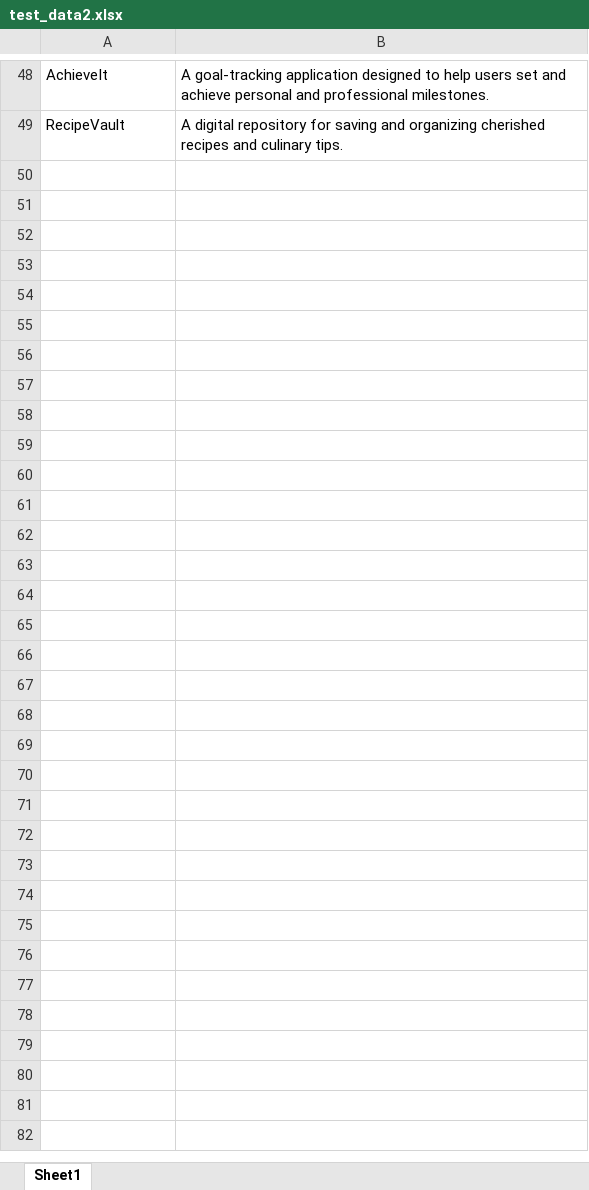
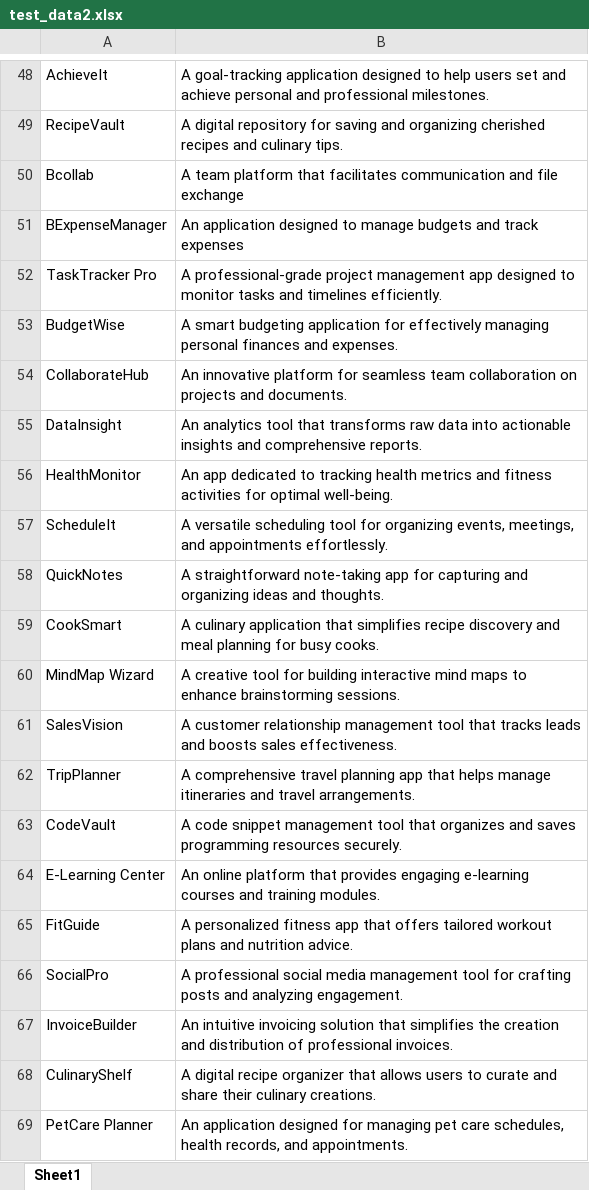
Before and after one commit to SpencerHP/Hackathon2024, an Excel workbook: test_data2.xlsx, sheet Sheet1, drawn as a sheet; only a part is shown, gaps mark what is left out; values as stored, in another font and other column widths than the file's, no borders; the diff covers the shown part only; the diff names each change by its address in the sheet, - before the commit and + after, or states it on an @@ line.

```diff
--- a/test_data2.xlsx (sheet Sheet1)
+++ b/test_data2.xlsx (sheet Sheet1)
+row 50: Bcollab | A team platform that facilitates communication and file exchange
+row 51: BExpenseManager | An application designed to manage budgets and track expenses
+row 52: TaskTracker Pro | A professional-grade project management app designed to monitor tasks and timelines efficiently.
+row 53: BudgetWise | A smart budgeting application for effectively managing personal finances and expenses.
+row 54: CollaborateHub | An innovative platform for seamless team collaboration on projects and documents.
+row 55: DataInsight | An analytics tool that transforms raw data into actionable insights and comprehensive reports.
+row 56: HealthMonitor | An app dedicated to tracking health metrics and fitness activities for optimal well-being.
+row 57: ScheduleIt | A versatile scheduling tool for organizing events, meetings, and appointments effortlessly.
+row 58: QuickNotes | A straightforward note-taking app for capturing and organizing ideas and thoughts.
+row 59: CookSmart | A culinary application that simplifies recipe discovery and meal planning for busy cooks.
+row 60: MindMap Wizard | A creative tool for building interactive mind maps to enhance brainstorming sessions.
+row 61: SalesVision | A customer relationship management tool that tracks leads and boosts sales effectiveness.
+row 62: TripPlanner | A comprehensive travel planning app that helps manage itineraries and travel arrangements.
+row 63: CodeVault | A code snippet management tool that organizes and saves programming resources securely.
+row 64: E-Learning Center | An online platform that provides engaging e-learning courses and training modules.
+row 65: FitGuide | A personalized fitness app that offers tailored workout plans and nutrition advice.
+row 66: SocialPro | A professional social media management tool for crafting posts and analyzing engagement.
+row 67: InvoiceBuilder | An intuitive invoicing solution that simplifies the creation and distribution of professional invoices.
+row 68: CulinaryShelf | A digital recipe organizer that allows users to curate and share their culinary creations.
+row 69: PetCare Planner | An application designed for managing pet care schedules, health records, and appointments.
```
Also changed, not shown: 316 added rows elsewhere in this sheet, output/compatibility_results.xlsx, 3 other files.
